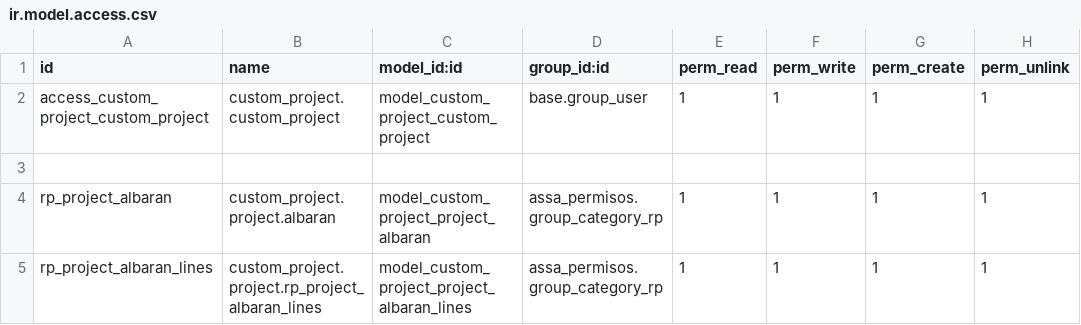
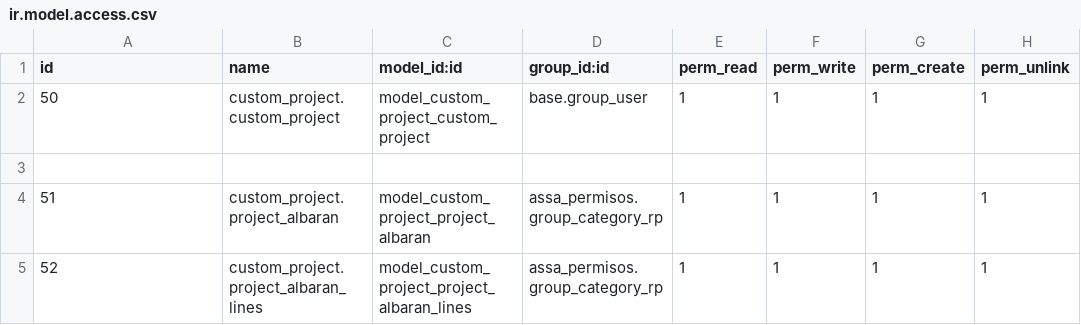
Before and after one commit to ndojedar/custom_project, a CSV file: security/ir.model.access.csv, drawn as a sheet.

```diff
--- a/security/ir.model.access.csv
+++ b/security/ir.model.access.csv
@@ -1,5 +1,5 @@
 id,name,model_id:id,group_id:id,perm_read,perm_write,perm_create,perm_unlink
-access_custom_project_custom_project,custom_project.custom_project,model_custom_project_custom_project,base.group_user,1,1,1,1
+50,custom_project.custom_project,model_custom_project_custom_project,base.group_user,1,1,1,1
 
-rp_project_albaran,custom_project.project.albaran,model_custom_project_project_albaran,assa_permisos.group_category_rp,1,1,1,1
-rp_project_albaran_lines,custom_project.project.rp_project_albaran_lines,model_custom_project_project_albaran_lines,assa_permisos.group_category_rp,1,1,1,1
+51,custom_project.project_albaran,model_custom_project_project_albaran,assa_permisos.group_category_rp,1,1,1,1
+52,custom_project.project_albaran_lines,model_custom_project_project_albaran_lines,assa_permisos.group_category_rp,1,1,1,1
```
Also changed, not shown: 1 other file.
